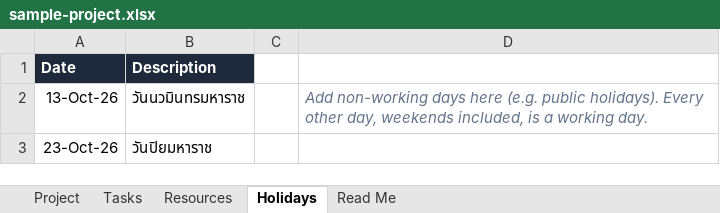
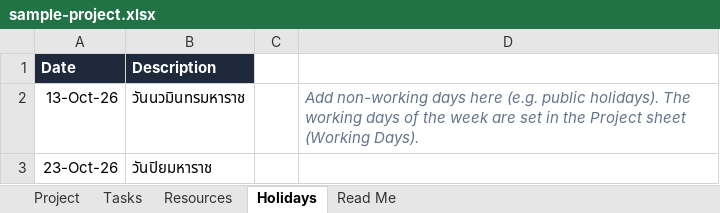
Before and after one commit to HappyGamingCh/gantt-planner, an Excel workbook: samples/sample-project.xlsx, sheet Holidays, drawn as a sheet; values as stored, in another font and other column widths than the file's, no borders; the diff names each change by its address in the sheet, - before the commit and + after, or states it on an @@ line.

```diff
--- a/samples/sample-project.xlsx (sheet Holidays)
+++ b/samples/sample-project.xlsx (sheet Holidays)
-D2: …public holidays). Every other day, weekends included, is a working day.
+D2: …public holidays). The working days of the week are set in the Project sheet (Working Days).
```
Also changed, not shown: sheet Project, sheet Read Me, 46 other files.
